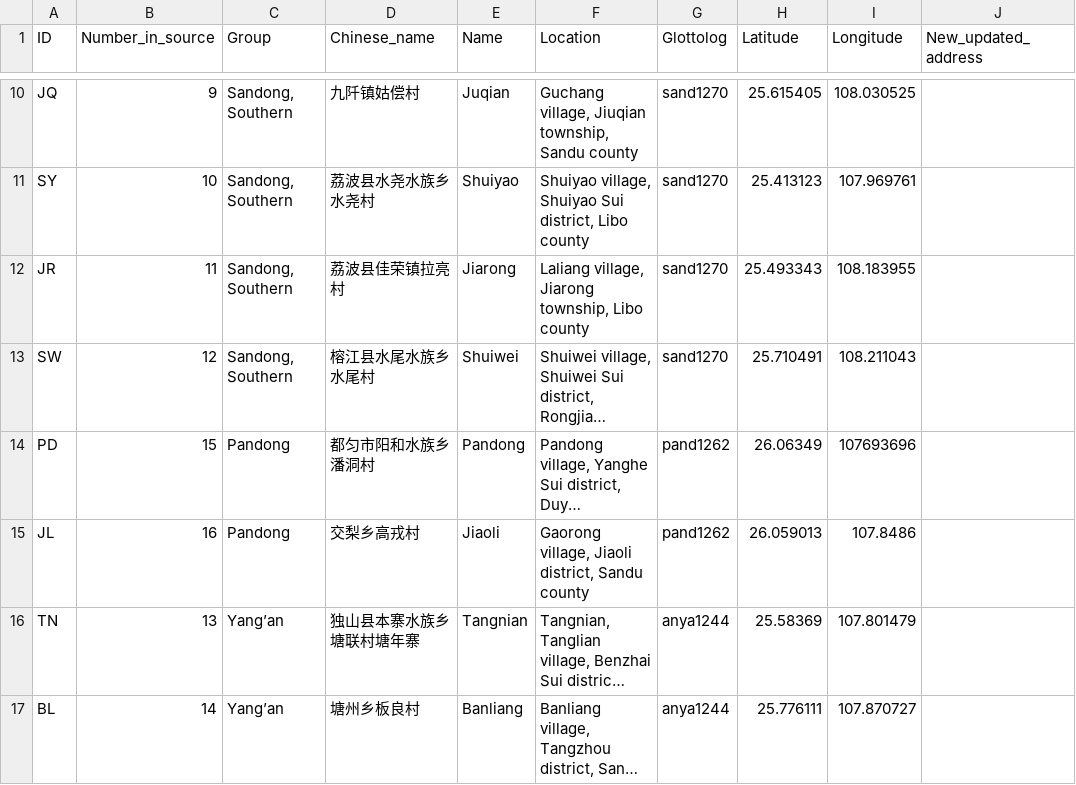
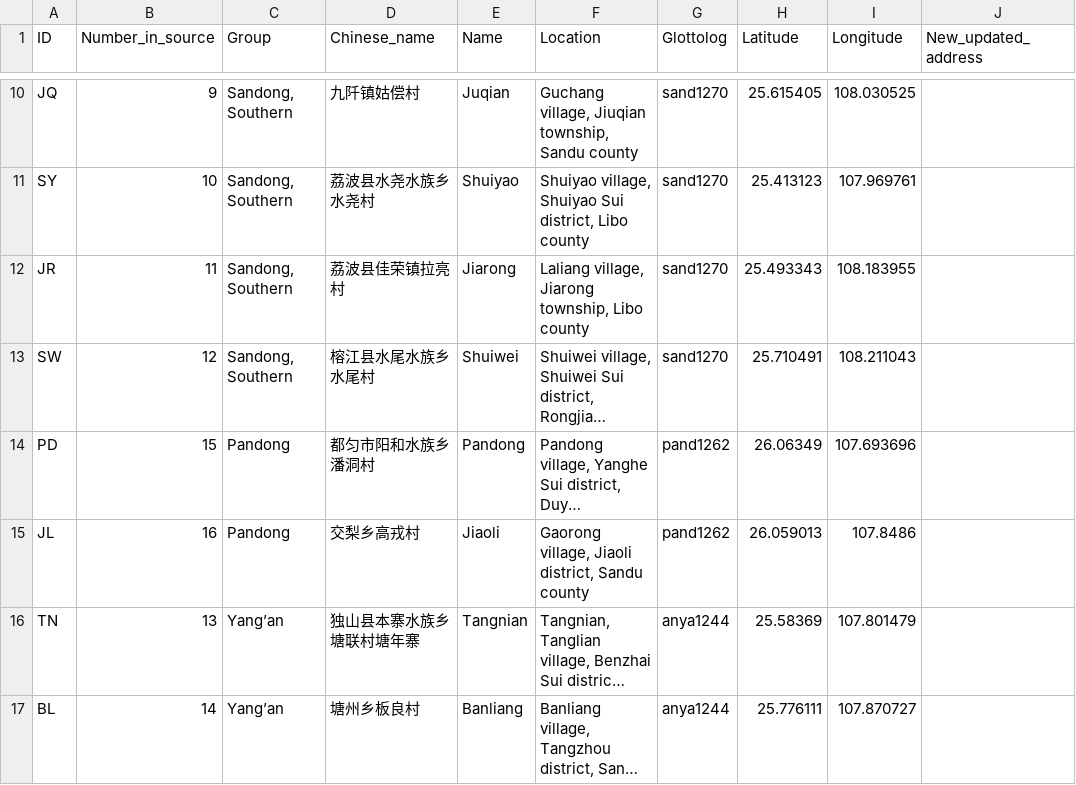
Before and after one commit to lexibank/castrosui, a CSV file: etc/languages.csv, drawn as a sheet; only a part is shown, gaps mark what is left out; long unchanged cells end in …; the diff names each change by its address in the sheet, - before the commit and + after, or states it on an @@ line.

Commit message:
Fixed problematic coordinates.

```diff
--- a/etc/languages.csv
+++ b/etc/languages.csv
-I14 (Longitude): 107693696
+I14 (Longitude): 107.693696
```
